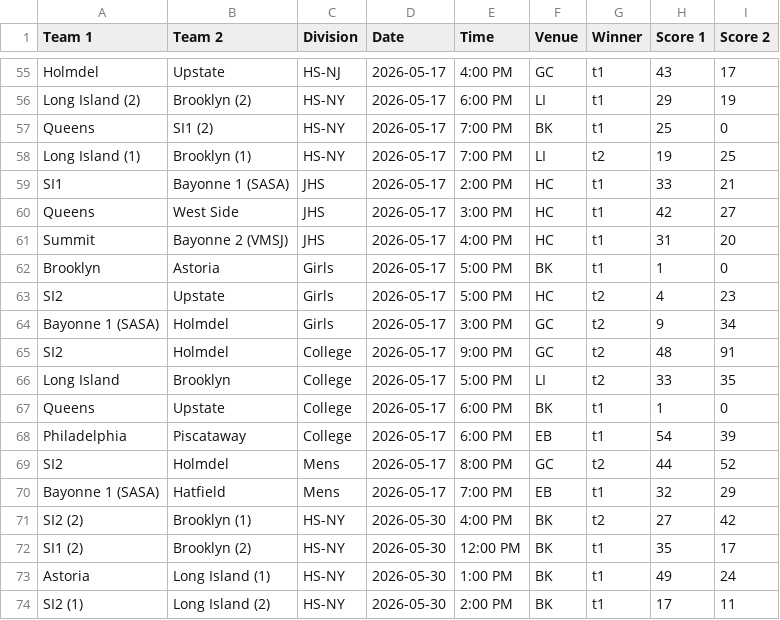
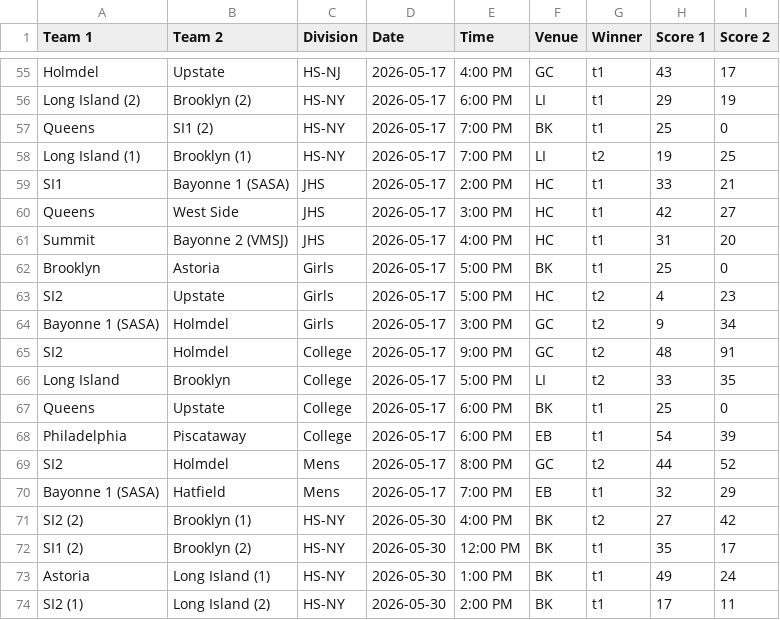
Before and after one commit to nacopticleague/full-schedule-homepage, a CSV file: data/games.csv, drawn as a sheet; only a part is shown, gaps mark what is left out.

Commit message:
Update data/games.csv from Google Sheet

```diff
--- a/data/games.csv
+++ b/data/games.csv
@@ -61,3 +61,3 @@ Queens,West Side,JHS,2026-05-17,3:00 PM,HC,t1,42,27
 Summit,Bayonne 2 (VMSJ),JHS,2026-05-17,4:00 PM,HC,t1,31,20
-Brooklyn,Astoria,Girls,2026-05-17,5:00 PM,BK,t1,1,0
+Brooklyn,Astoria,Girls,2026-05-17,5:00 PM,BK,t1,25,0
 SI2,Upstate,Girls,2026-05-17,5:00 PM,HC,t2,4,23
@@ -66,3 +66,3 @@ SI2,Holmdel,College,2026-05-17,9:00 PM,GC,t2,48,91
 Long Island,Brooklyn,College,2026-05-17,5:00 PM,LI,t2,33,35
-Queens,Upstate,College,2026-05-17,6:00 PM,BK,t1,1,0
+Queens,Upstate,College,2026-05-17,6:00 PM,BK,t1,25,0
 Philadelphia,Piscataway,College,2026-05-17,6:00 PM,EB,t1,54,39
```
